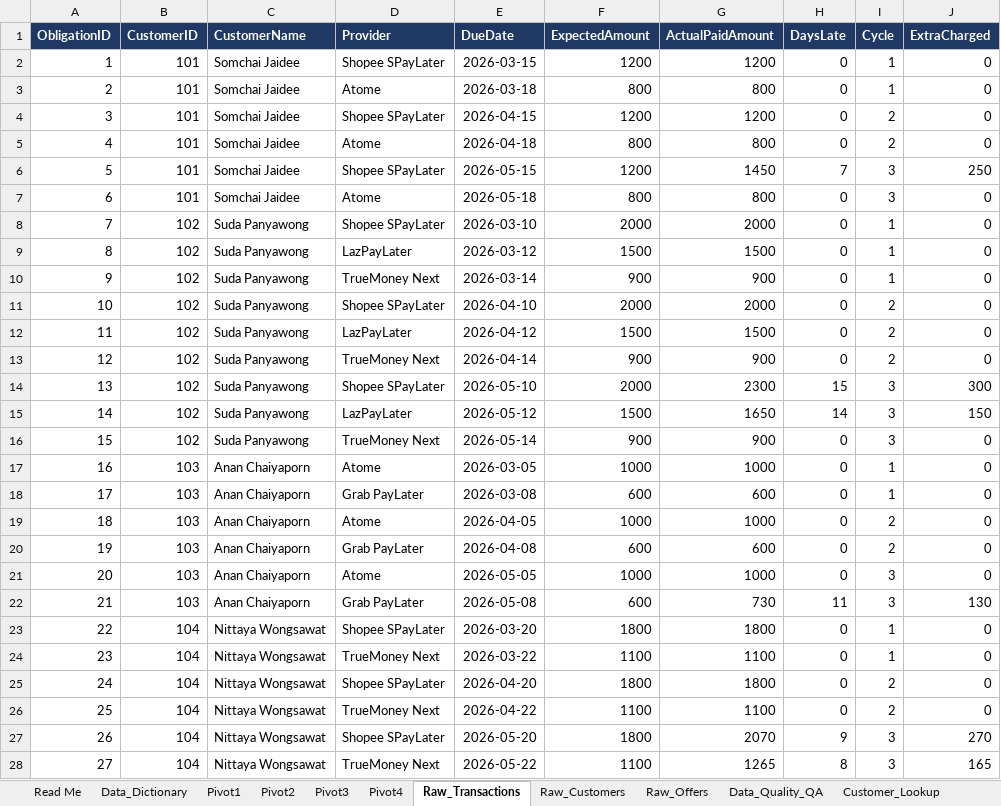
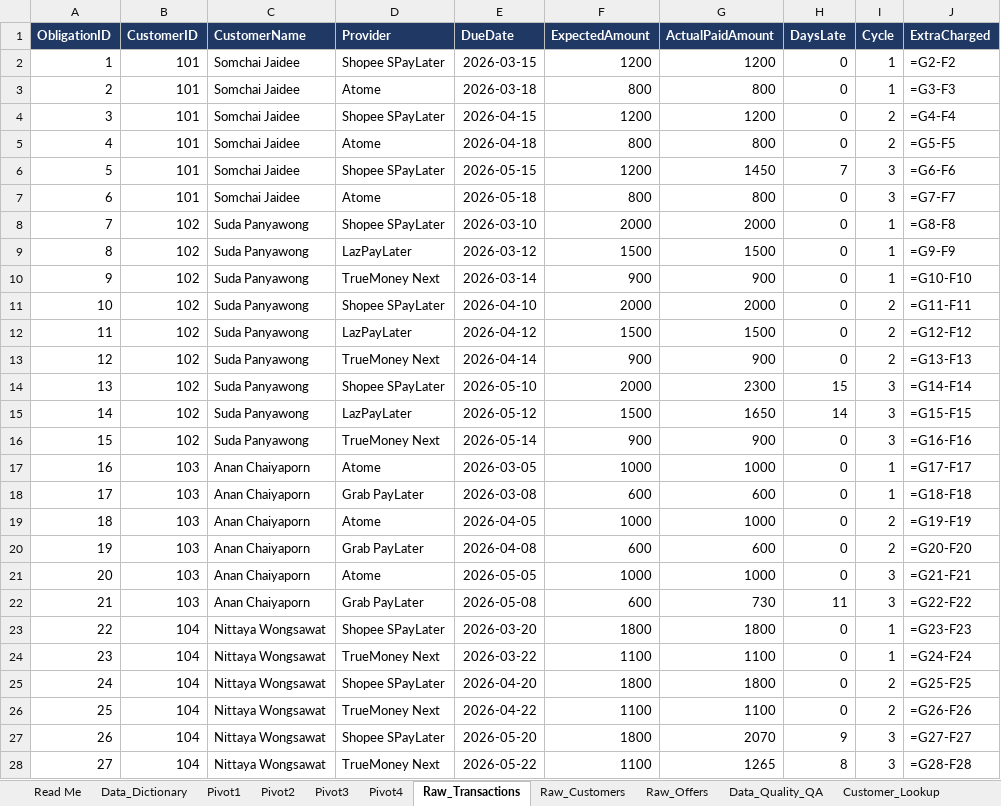
Before and after one commit to TankhunLuengchaicharn/bnpl-command-center, an Excel workbook: 04_Excel/BNPL_Command_Center_Analysis_Workbook.xlsx, sheet Raw_Transactions, drawn as a sheet; only a part is shown; values as stored, in another font and other column widths than the file's, no borders; formulas without a stored value are shown as written; table styles not drawn; the diff covers the shown part only; the diff names each change by its address in the sheet, - before the commit and + after, or states it on an @@ line.

```diff
--- a/04_Excel/BNPL_Command_Center_Analysis_Workbook.xlsx (sheet Raw_Transactions)
+++ b/04_Excel/BNPL_Command_Center_Analysis_Workbook.xlsx (sheet Raw_Transactions)
-J2 (ExtraCharged): 0
+J2 (ExtraCharged): =G2-F2
-J3 (ExtraCharged): 0
+J3 (ExtraCharged): =G3-F3
-J4 (ExtraCharged): 0
+J4 (ExtraCharged): =G4-F4
-J5 (ExtraCharged): 0
+J5 (ExtraCharged): =G5-F5
-J6 (ExtraCharged): 250
+J6 (ExtraCharged): =G6-F6
-J7 (ExtraCharged): 0
+J7 (ExtraCharged): =G7-F7
-J8 (ExtraCharged): 0
+J8 (ExtraCharged): =G8-F8
-J9 (ExtraCharged): 0
+J9 (ExtraCharged): =G9-F9
-J10 (ExtraCharged): 0
+J10 (ExtraCharged): =G10-F10
-J11 (ExtraCharged): 0
+J11 (ExtraCharged): =G11-F11
-J12 (ExtraCharged): 0
+J12 (ExtraCharged): =G12-F12
-J13 (ExtraCharged): 0
+J13 (ExtraCharged): =G13-F13
-J14 (ExtraCharged): 300
+J14 (ExtraCharged): =G14-F14
-J15 (ExtraCharged): 150
+J15 (ExtraCharged): =G15-F15
-J16 (ExtraCharged): 0
+J16 (ExtraCharged): =G16-F16
-J17 (ExtraCharged): 0
+J17 (ExtraCharged): =G17-F17
-J18 (ExtraCharged): 0
+J18 (ExtraCharged): =G18-F18
-J19 (ExtraCharged): 0
+J19 (ExtraCharged): =G19-F19
-J20 (ExtraCharged): 0
+J20 (ExtraCharged): =G20-F20
-J21 (ExtraCharged): 0
+J21 (ExtraCharged): =G21-F21
-J22 (ExtraCharged): 130
+J22 (ExtraCharged): =G22-F22
-J23 (ExtraCharged): 0
+J23 (ExtraCharged): =G23-F23
-J24 (ExtraCharged): 0
+J24 (ExtraCharged): =G24-F24
-J25 (ExtraCharged): 0
+J25 (ExtraCharged): =G25-F25
-J26 (ExtraCharged): 0
+J26 (ExtraCharged): =G26-F26
-J27 (ExtraCharged): 270
+J27 (ExtraCharged): =G27-F27
-J28 (ExtraCharged): 165
+J28 (ExtraCharged): =G28-F28
```
Also changed, not shown: 63 edited cells elsewhere in this sheet, sheet Revenue_Model, sheet Customer_Lookup, sheet Data_Quality_QA, sheet Conversion_Funnel, sheet Key_Insights, 2 other files.
